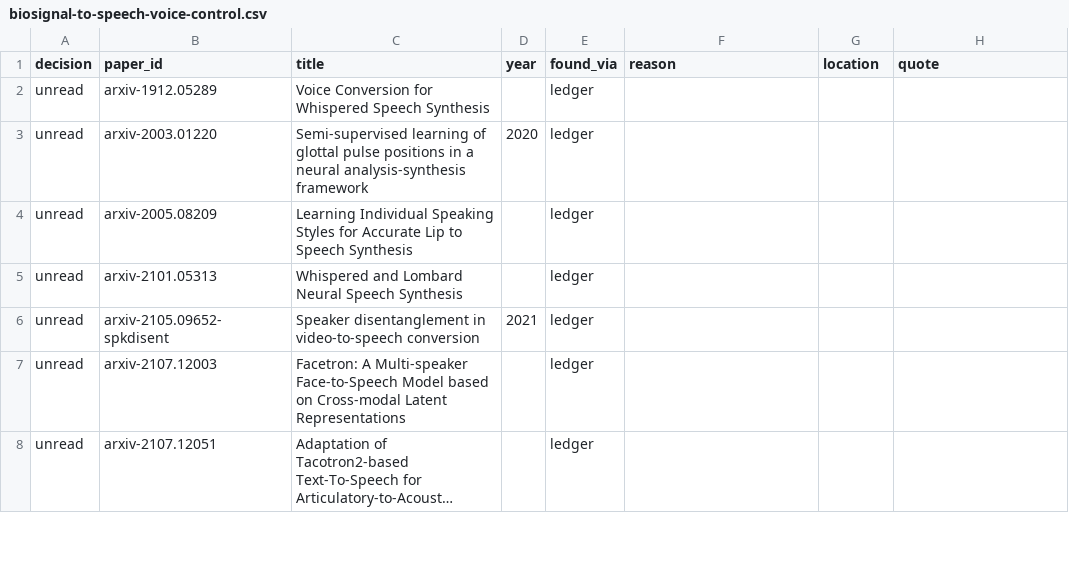
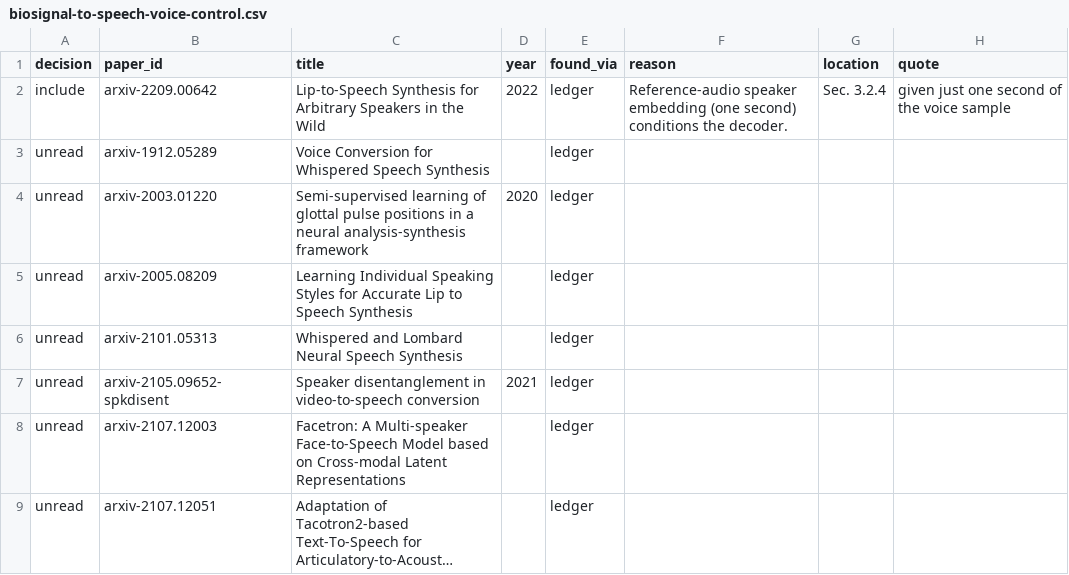
Before and after one commit to supernaiter/silent-speech-review, a CSV file: components/M08/biosignal-to-speech-voice-control.csv, drawn as a sheet; only a part is shown; long unchanged cells end in ….

```diff
--- a/components/M08/biosignal-to-speech-voice-control.csv
+++ b/components/M08/biosignal-to-speech-voice-control.csv
@@ -1,2 +1,3 @@
 decision,paper_id,title,year,found_via,reason,location,quote
+include,arxiv-2209.00642,Lip-to-Speech Synthesis for Arbitrary Speakers in the Wild,2022,ledger,Reference-audio speaker embedding (one second) conditions the decoder.,Sec. 3.2.4,given just one second of the voice sample
 unread,arxiv-1912.05289,Voice Conversion for Whispered Speech Synthesis,,ledger,,,
```
Also changed, not shown: components/M02/speech-latent-target.csv, components/M06/video-to-speech-one-to-many-decoder.csv, 34 other files.
